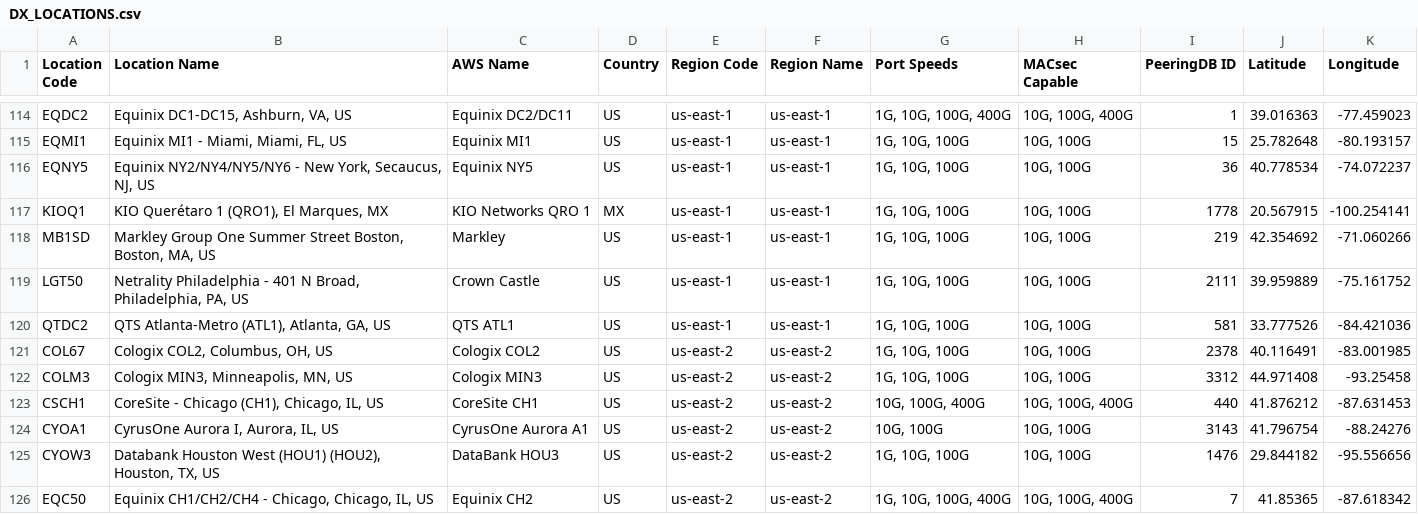
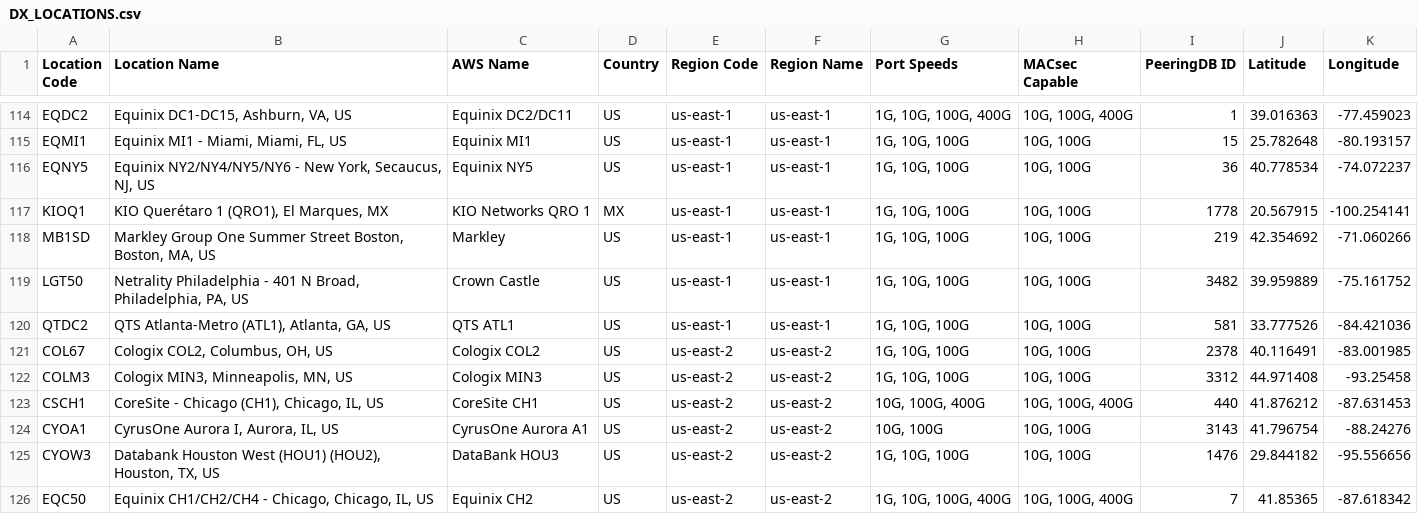
Before and after one commit to chriselsen/dx-location-details, a CSV file: output/DX_LOCATIONS.csv, drawn as a sheet; only a part is shown, gaps mark what is left out.

Commit message:
Remap LGT50 to correct PeeringDB entry 3482
- Changed PeeringDB ID from 2111 to 3482 for location LGT50
- Regenerated data files with updated mapping

```diff
--- a/output/DX_LOCATIONS.csv
+++ b/output/DX_LOCATIONS.csv
@@ -118,3 +118,3 @@ KIOQ1,"KIO Querétaro 1 (QRO1), El Marques, MX",KIO Networks QRO 1,MX,us-east-1,
 MB1SD,"Markley Group One Summer Street Boston, Boston, MA, US",Markley,US,us-east-1,us-east-1,"1G, 10G, 100G","10G, 100G",219,42.354692,-71.060266
-LGT50,"Netrality Philadelphia - 401 N Broad, Philadelphia, PA, US",Crown Castle,US,us-east-1,us-east-1,"1G, 10G, 100G","10G, 100G",2111,39.959889,-75.161752
+LGT50,"Netrality Philadelphia - 401 N Broad, Philadelphia, PA, US",Crown Castle,US,us-east-1,us-east-1,"1G, 10G, 100G","10G, 100G",3482,39.959889,-75.161752
 QTDC2,"QTS Atlanta-Metro (ATL1), Atlanta, GA, US",QTS ATL1,US,us-east-1,us-east-1,"1G, 10G, 100G","10G, 100G",581,33.777526,-84.421036
```
Also changed, not shown: 3 other files.
